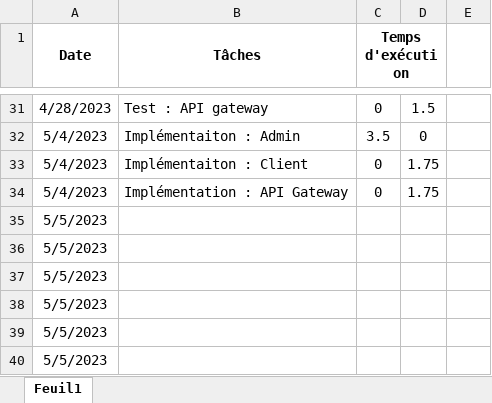
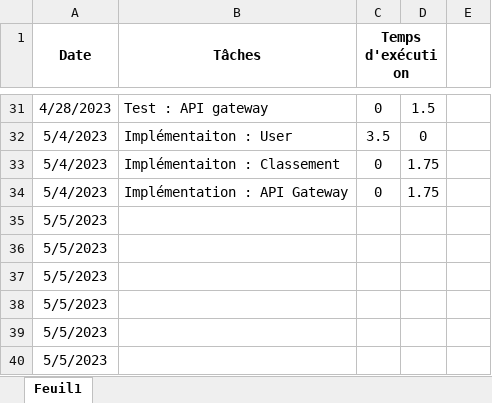
Before and after one commit to schwandern/133_Memory, an Excel workbook: journal de travail.xlsx, sheet Feuil1, drawn as a sheet; only a part is shown, gaps mark what is left out; values as stored, in another font and other column widths than the file's, no borders; the diff covers the shown part only; the diff names each change by its address in the sheet, - before the commit and + after, or states it on an @@ line.

```diff
--- a/journal de travail.xlsx (sheet Feuil1)
+++ b/journal de travail.xlsx (sheet Feuil1)
-B32 (Tâches): Implémentaiton : Admin
+B32 (Tâches): Implémentaiton : User
-B33 (Tâches): Implémentaiton : Client
+B33 (Tâches): Implémentaiton : Classement
```
Also changed, not shown: 16 edited cells elsewhere in this sheet, planning_133.xlsx, 1 other file.
